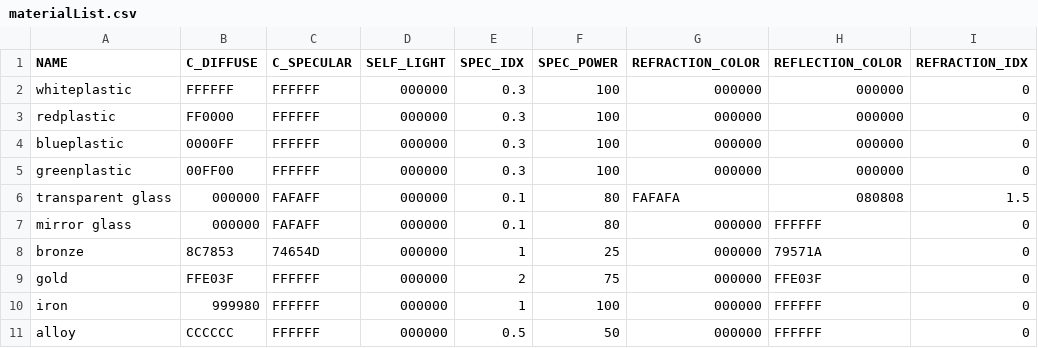
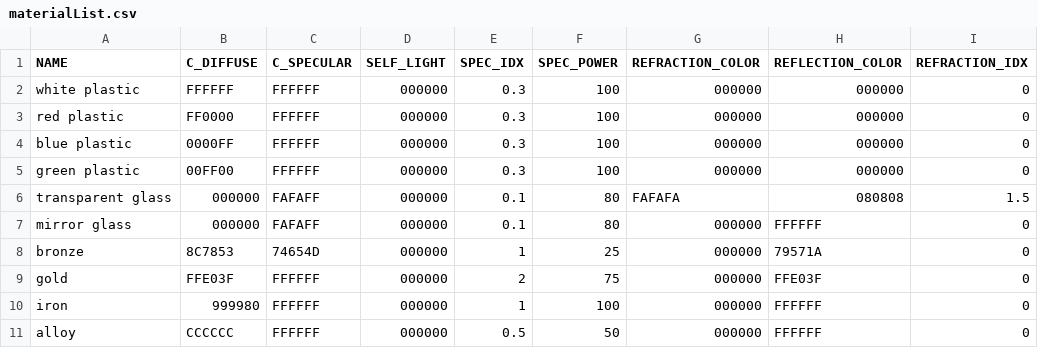
Before and after one commit to nihuynh/RT, a CSV file: materialList.csv, drawn as a sheet.

Commit message:
More changes to materials

```diff
--- a/materialList.csv
+++ b/materialList.csv
@@ -1,6 +1,6 @@
 NAME,C_DIFFUSE,C_SPECULAR,SELF_LIGHT,SPEC_IDX,SPEC_POWER,REFRACTION_COLOR,REFLECTION_COLOR,REFRACTION_IDX
-whiteplastic,FFFFFF,FFFFFF,000000,0.3,100,000000,000000,0
-redplastic,FF0000,FFFFFF,000000,0.3,100,000000,000000,0
-blueplastic,0000FF,FFFFFF,000000,0.3,100,000000,000000,0
-greenplastic,00FF00,FFFFFF,000000,0.3,100,000000,000000,0
+white plastic,FFFFFF,FFFFFF,000000,0.3,100,000000,000000,0
+red plastic,FF0000,FFFFFF,000000,0.3,100,000000,000000,0
+blue plastic,0000FF,FFFFFF,000000,0.3,100,000000,000000,0
+green plastic,00FF00,FFFFFF,000000,0.3,100,000000,000000,0
 transparent glass,000000,FAFAFF,000000,0.1,80,FAFAFA,080808,1.5
```
Also changed, not shown: 6 other files.
